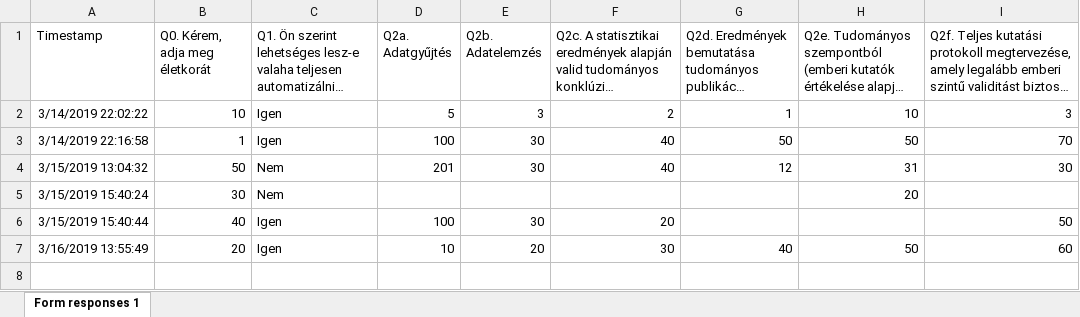
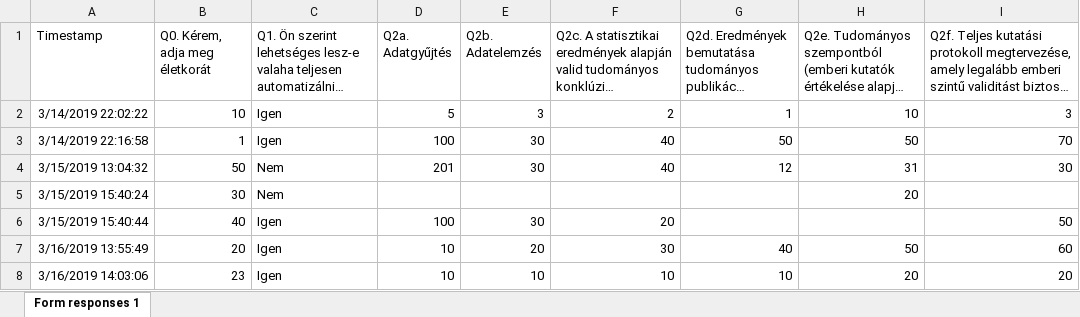
Before and after one commit to kekecsz/Direct_deposition_test, an Excel workbook: gdrive/Go_real_time_data/Go real-time demo questionnaire data.xlsx, sheet Form responses 1, drawn as a sheet; long unchanged cells end in …; values as stored, in another font and other column widths than the file's, no borders; charts and pictures not drawn; the diff names each change by its address in the sheet, - before the commit and + after, or states it on an @@ line.

Commit message:
Scheduled update Sat Mar 16 13:04:01 UTC 2019

```diff
--- a/gdrive/Go_real_time_data/Go real-time demo questionnaire data.xlsx (sheet Form responses 1)
+++ b/gdrive/Go_real_time_data/Go real-time demo questionnaire data.xlsx (sheet Form responses 1)
+row 8: 3/16/2019 14:03:06 | 23 | Igen | 10 | 10 | 10 | 10 | 20 | 20
```
